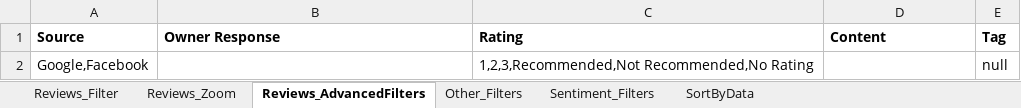
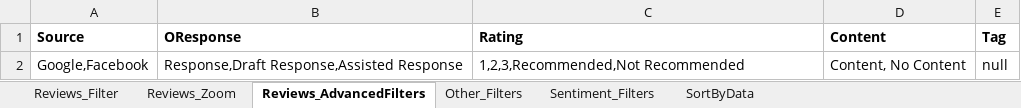
Before and after one commit to DAC-Projects/DACAutomation, an Excel workbook: data/Reviews.xlsx, sheet Reviews_AdvancedFilters, drawn as a sheet; values as stored, in another font and other column widths than the file's, no borders; the diff names each change by its address in the sheet, - before the commit and + after, or states it on an @@ line.

Commit message:
Updated code for content and response filter

```diff
--- a/data/Reviews.xlsx (sheet Reviews_AdvancedFilters)
+++ b/data/Reviews.xlsx (sheet Reviews_AdvancedFilters)
-B1: Owner Response
+B1: OResponse
-B2 (OResponse): (empty)
+B2 (OResponse): Response,Draft Response,Assisted Response
-C2 (Rating): 1,2,3,Recommended,Not Recommended,No Rating
+C2 (Rating): 1,2,3,Recommended,Not Recommended
-D2 (Content): (empty)
+D2 (Content): Content, No Content
```
Also changed, not shown: sheet Other_Filters, 2 other files.
